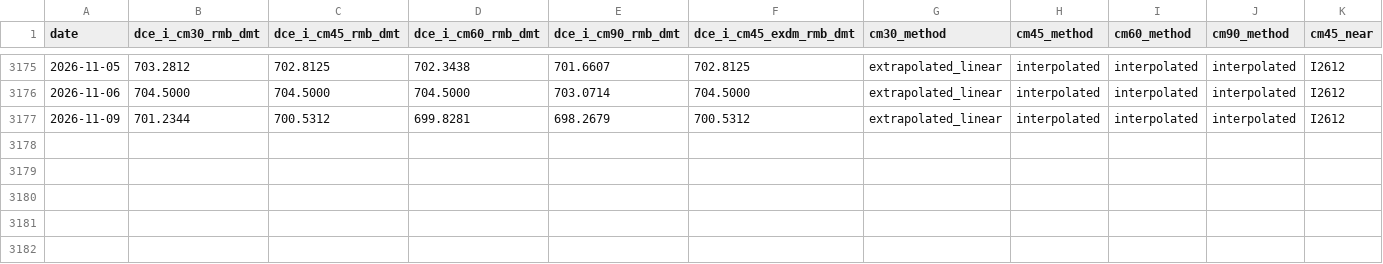
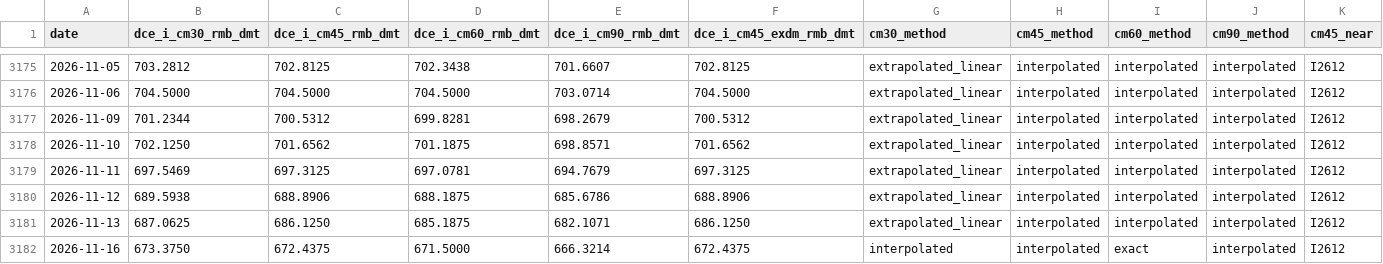
Before and after one commit to nathancouturier/iron-ore-china-arbitrage, a CSV file: data/derived/dce_iron_ore_curve_daily.csv, drawn as a sheet; only a part is shown, gaps mark what is left out; rows hold the shown columns only; the diff names each change by its address in the sheet, - before the commit and + after, or states it on an @@ line.

```diff
--- a/data/derived/dce_iron_ore_curve_daily.csv
+++ b/data/derived/dce_iron_ore_curve_daily.csv
+row 3178: 2026-11-10 | 702.1250 | 701.6562 | 701.1875 | 698.8571 | 701.6562 | extrapolated_linear | interpolated | interpolated | interpolated | I2612
+row 3179: 2026-11-11 | 697.5469 | 697.3125 | 697.0781 | 694.7679 | 697.3125 | extrapolated_linear | interpolated | interpolated | interpolated | I2612
+row 3180: 2026-11-12 | 689.5938 | 688.8906 | 688.1875 | 685.6786 | 688.8906 | extrapolated_linear | interpolated | interpolated | interpolated | I2612
+row 3181: 2026-11-13 | 687.0625 | 686.1250 | 685.1875 | 682.1071 | 686.1250 | extrapolated_linear | interpolated | interpolated | interpolated | I2612
+row 3182: 2026-11-16 | 673.3750 | 672.4375 | 671.5000 | 666.3214 | 672.4375 | interpolated | interpolated | exact | interpolated | I2612
```
Also changed, not shown: data/derived/freight_modeled_daily.csv, data/derived/import_margin_daily.csv, 32 other files.
